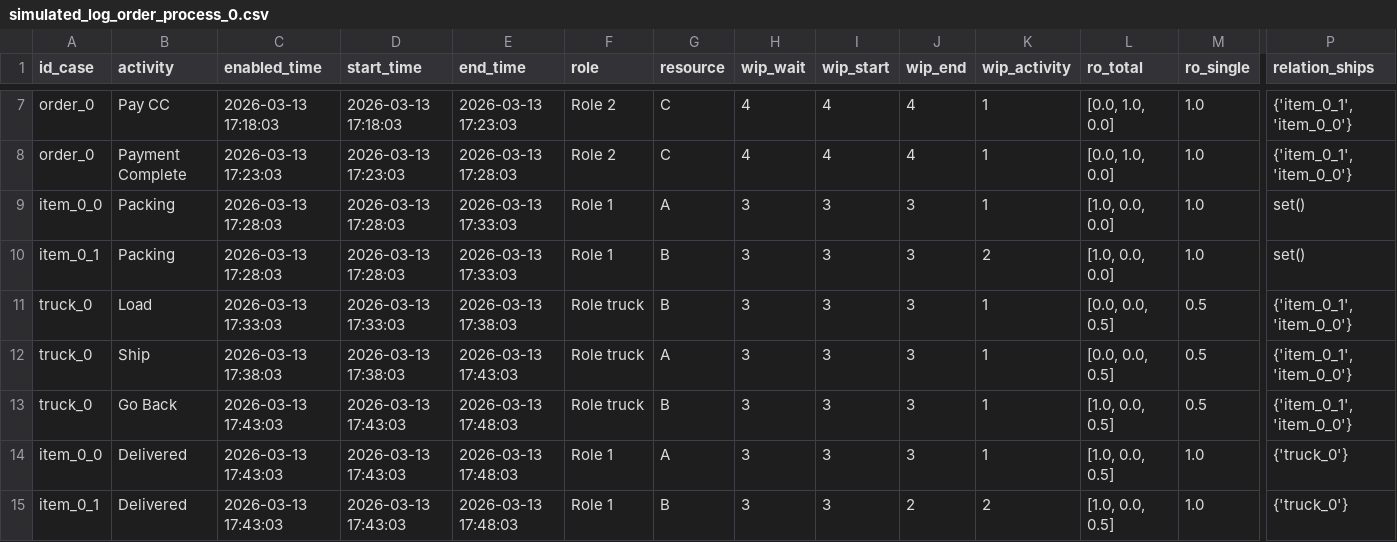
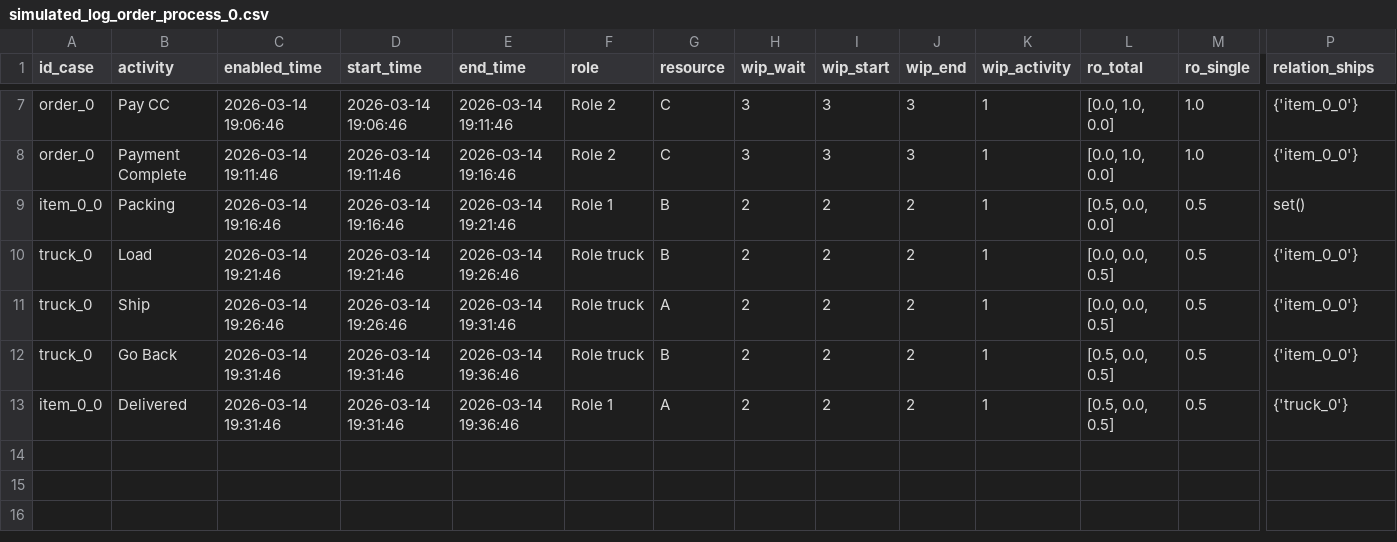
Before and after one commit to francescameneghello/object_centric_simulator, a CSV file: core/output/output_order_process/simulated_log_order_process_0.csv, drawn as a sheet; only a part is shown, gaps mark what is left out; removed rows and columns are numbered as before the commit, all else as after; rows hold the shown columns only; the diff covers the shown part only; the diff names each change by its address in the sheet, - before the commit and + after, or states it on an @@ line.

Commit message:
fixed remove item

```diff
--- a/core/output/output_order_process/simulated_log_order_process_0.csv
+++ b/core/output/output_order_process/simulated_log_order_process_0.csv
-C7 (enabled_time): 2026-03-13 17:18:03
+C7 (enabled_time): 2026-03-14 19:06:46
-D7 (start_time): 2026-03-13 17:18:03
+D7 (start_time): 2026-03-14 19:06:46
-E7 (end_time): 2026-03-13 17:23:03
+E7 (end_time): 2026-03-14 19:11:46
-H7:H8 (wip_wait): 4
+H7:H8 (wip_wait): 3
-I7:I8 (wip_start): 4
+I7:I8 (wip_start): 3
-J7:J8 (wip_end): 4
+J7:J8 (wip_end): 3
-P7:P8 (relation_ships): {'item_0_1', 'item_0_0'}
+P7:P8 (relation_ships): {'item_0_0'}
-C8 (enabled_time): 2026-03-13 17:23:03
+C8 (enabled_time): 2026-03-14 19:11:46
-D8 (start_time): 2026-03-13 17:23:03
+D8 (start_time): 2026-03-14 19:11:46
-E8 (end_time): 2026-03-13 17:28:03
+E8 (end_time): 2026-03-14 19:16:46
-C9 (enabled_time): 2026-03-13 17:28:03
+C9 (enabled_time): 2026-03-14 19:16:46
-D9 (start_time): 2026-03-13 17:28:03
+D9 (start_time): 2026-03-14 19:16:46
-E9 (end_time): 2026-03-13 17:33:03
+E9 (end_time): 2026-03-14 19:21:46
-G9 (resource): A
+G9 (resource): B
-H9 (wip_wait): 3
+H9 (wip_wait): 2
-I9 (wip_start): 3
+I9 (wip_start): 2
-J9 (wip_end): 3
+J9 (wip_end): 2
-L9 (ro_total): [1.0, 0.0, 0.0]
+L9 (ro_total): [0.5, 0.0, 0.0]
-M9 (ro_single): 1.0
+M9 (ro_single): 0.5
-row 10: item_0_1 | Packing | 2026-03-13 17:28:03 | 2026-03-13 17:28:03 | 2026-03-13 17:33:03 | Role 1 | B | 3 | 3 | 3 | 2 | [1.0, 0.0, 0.0] | 1.0 | set()
-C10 (enabled_time): 2026-03-13 17:33:03
+C10 (enabled_time): 2026-03-14 19:21:46
-D10 (start_time): 2026-03-13 17:33:03
+D10 (start_time): 2026-03-14 19:21:46
-E10 (end_time): 2026-03-13 17:38:03
+E10 (end_time): 2026-03-14 19:26:46
-H10:H13 (wip_wait): 3
+H10:H13 (wip_wait): 2
-I10:I13 (wip_start): 3
+I10:I13 (wip_start): 2
-J10:J13 (wip_end): 3
+J10:J13 (wip_end): 2
-P10:P12 (relation_ships): {'item_0_1', 'item_0_0'}
+P10:P12 (relation_ships): {'item_0_0'}
-C11 (enabled_time): 2026-03-13 17:38:03
+C11 (enabled_time): 2026-03-14 19:26:46
-D11 (start_time): 2026-03-13 17:38:03
+D11 (start_time): 2026-03-14 19:26:46
-E11 (end_time): 2026-03-13 17:43:03
+E11 (end_time): 2026-03-14 19:31:46
-C12:C13 (enabled_time): 2026-03-13 17:43:03
+C12:C13 (enabled_time): 2026-03-14 19:31:46
-D12:D13 (start_time): 2026-03-13 17:43:03
+D12:D13 (start_time): 2026-03-14 19:31:46
-E12:E13 (end_time): 2026-03-13 17:48:03
+E12:E13 (end_time): 2026-03-14 19:36:46
-L12:L13 (ro_total): [1.0, 0.0, 0.5]
+L12:L13 (ro_total): [0.5, 0.0, 0.5]
-M13 (ro_single): 1.0
+M13 (ro_single): 0.5
-row 15: item_0_1 | Delivered | 2026-03-13 17:43:03 | 2026-03-13 17:43:03 | 2026-03-13 17:48:03 | Role 1 | B | 3 | 3 | 2 | 2 | [1.0, 0.0, 0.5] | 1.0 | {'truck_0'}
```
Also changed, not shown: 1 added row, 1 removed row and 31 edited cells elsewhere in this file, 2 other files.
